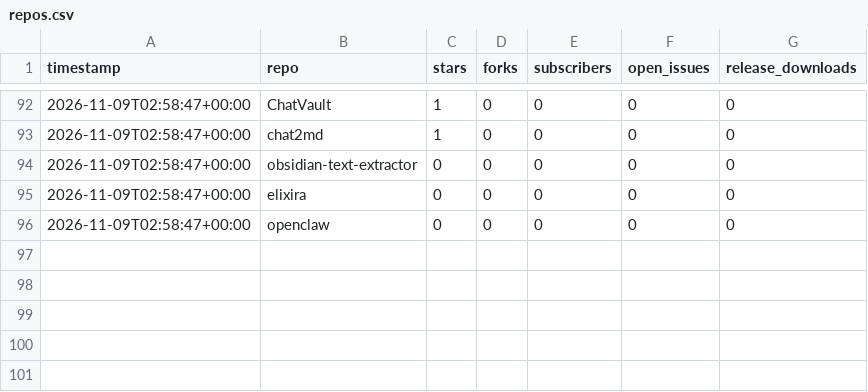
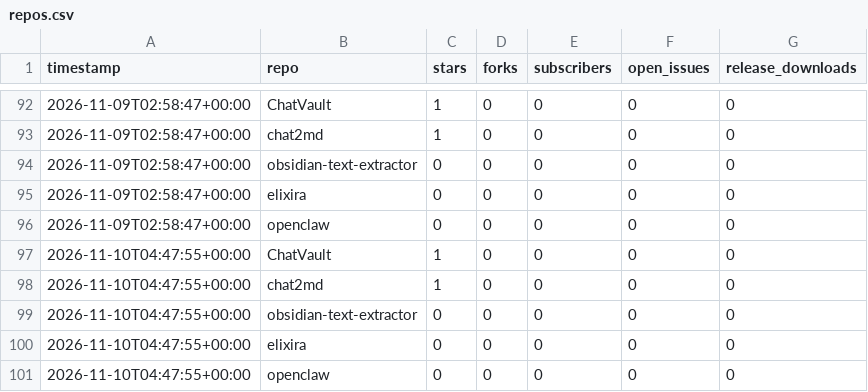
Before and after one commit to martenzi/github-stats, a CSV file: metrics/repos.csv, drawn as a sheet; only a part is shown, gaps mark what is left out; the diff names each change by its address in the sheet, - before the commit and + after, or states it on an @@ line.

```diff
--- a/metrics/repos.csv
+++ b/metrics/repos.csv
+row 97: 2026-11-10T04:47:55+00:00 | ChatVault | 1 | 0 | 0 | 0 | 0
+row 98: 2026-11-10T04:47:55+00:00 | chat2md | 1 | 0 | 0 | 0 | 0
+row 99: 2026-11-10T04:47:55+00:00 | obsidian-text-extractor | 0 | 0 | 0 | 0 | 0
+row 100: 2026-11-10T04:47:55+00:00 | elixira | 0 | 0 | 0 | 0 | 0
+row 101: 2026-11-10T04:47:55+00:00 | openclaw | 0 | 0 | 0 | 0 | 0
```
Also changed, not shown: metrics/profile.csv.
